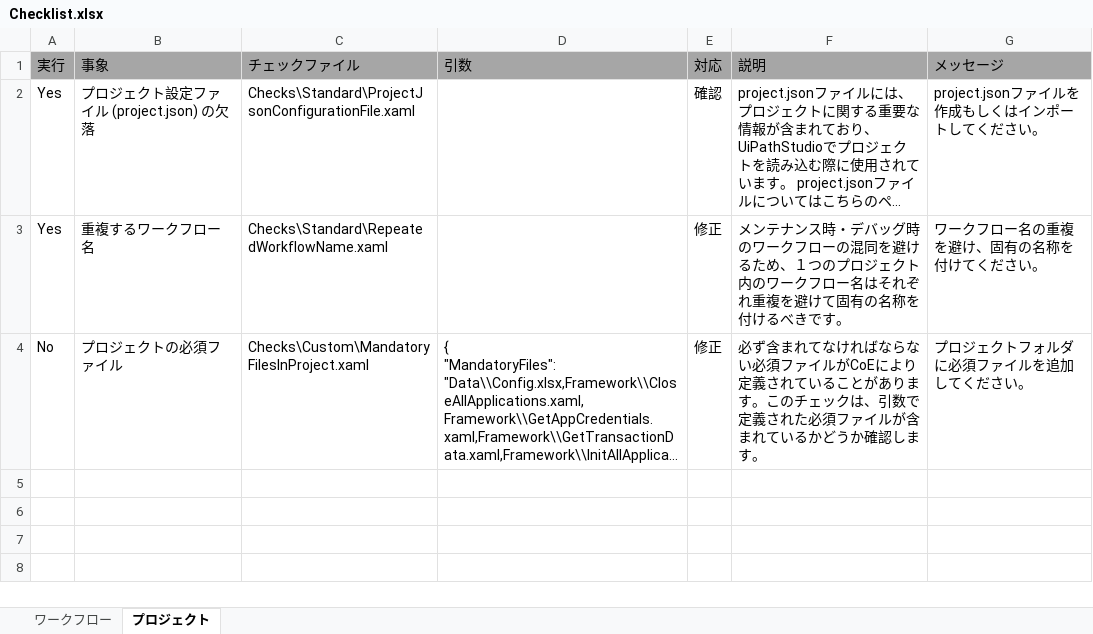
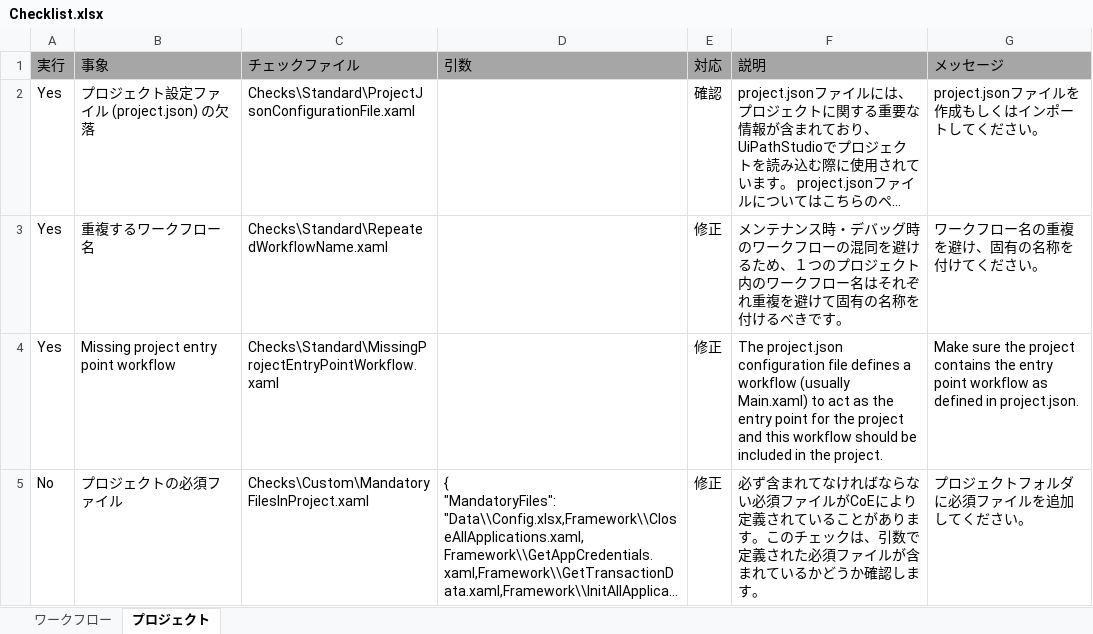
Before and after one commit to UiPath/Workflow-Inspector, an Excel workbook: Config/JA/Checklist.xlsx, sheet プロジェクト, drawn as a sheet; long unchanged cells end in …; values as stored, in another font and other column widths than the file's, no borders; the diff names each change by its address in the sheet, - before the commit and + after, or states it on an @@ line.

```diff
--- a/Config/JA/Checklist.xlsx (sheet プロジェクト)
+++ b/Config/JA/Checklist.xlsx (sheet プロジェクト)
+row 4: Yes | Missing project entry point workflow | Checks\Standard\MissingProjectEntryPointWorkflow.xaml |  | 修正 | The project.json configuration file defines a workflow (usually Main.xaml) to act as the entry point for the project and this workflow should be included in the project. | Make sure the project contains the entry point workflow as defined in project.json.
```
Also changed, not shown: Config/EN/Checklist.xlsx, Config/KO/Checklist.xlsx, 1 other file.
